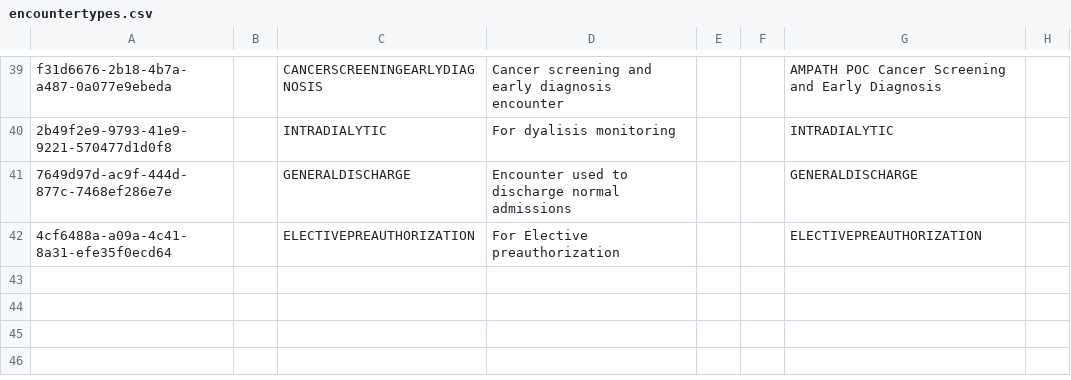
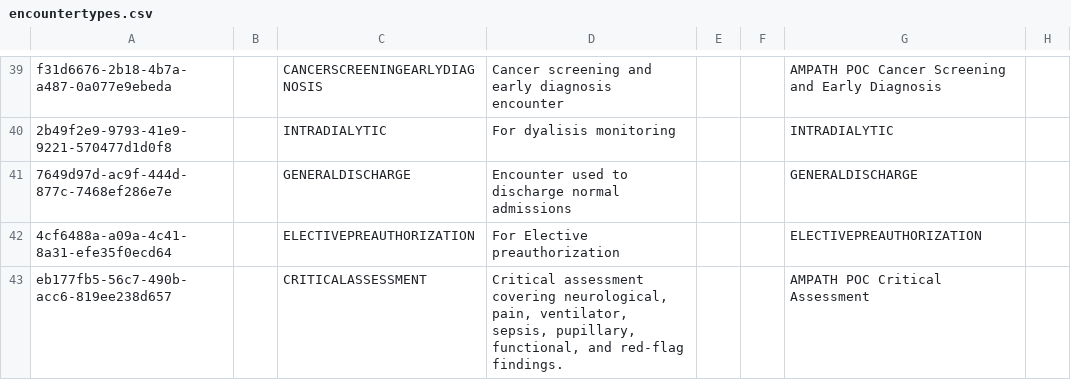
Before and after one commit to AMPATH/openmrs-content-amrs, a CSV file: configuration/backend_configuration/encountertypes/encountertypes.csv, drawn as a sheet; only a part is shown, gaps mark what is left out.

```diff
--- a/configuration/backend_configuration/encountertypes/encountertypes.csv
+++ b/configuration/backend_configuration/encountertypes/encountertypes.csv
@@ -42 +42,2 @@ f31d6676-2b18-4b7a-a487-0a077e9ebeda,,CANCERSCREENINGEARLYDIAGNOSIS,Cancer scree
 4cf6488a-a09a-4c41-8a31-efe35f0ecd64,,ELECTIVEPREAUTHORIZATION,For Elective preauthorization,,,ELECTIVEPREAUTHORIZATION,
+eb177fb5-56c7-490b-acc6-819ee238d657,,CRITICALASSESSMENT,"Critical assessment covering neurological, pain, ventilator, sepsis, pupillary, functional, and red-flag findings.",,,AMPATH POC Critical Assessment,
```
Also changed, not shown: 9 other files.
